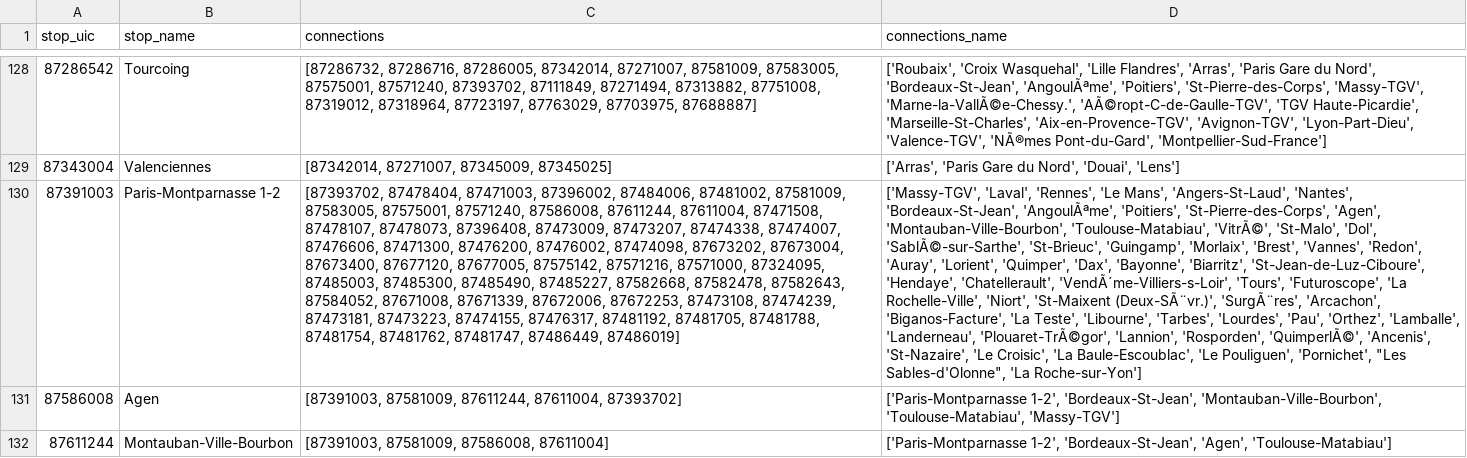
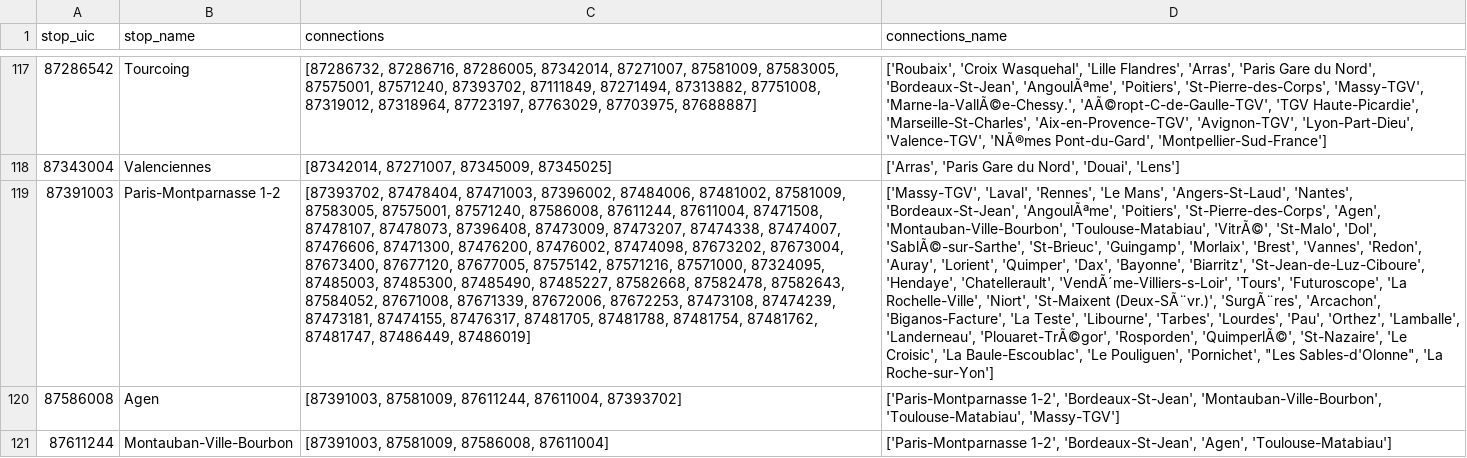
Before and after one commit to Makitsu/lhoukhoumotiv, a CSV file: data/temp/connections.csv, drawn as a sheet; only a part is shown, gaps mark what is left out; addresses are those after the commit; the diff covers the shown part only; the diff names each change by its address in the sheet, - before the commit and + after, or states it on an @@ line.

```diff
--- a/data/temp/connections.csv
+++ b/data/temp/connections.csv
-C119 (connections): …87474239, 87473181, 87473223, 87474155, 87476317, 87481192, 87481705, 87481788,…
+C119 (connections): …87474239, 87473181, 87474155, 87476317, 87481705, 87481788,…
-D119 (connections_name): …'Landerneau', 'Plouaret-TrÃ©gor', 'Lannion', 'Rosporden', 'QuimperlÃ©', 'Ancenis', 'St-Nazaire', 'Le…
+D119 (connections_name): …'Landerneau', 'Plouaret-TrÃ©gor', 'Rosporden', 'QuimperlÃ©', 'St-Nazaire', 'Le…
```
Also changed, not shown: 13 removed rows and 52 edited cells elsewhere in this file, data/temp/export_stop.csv, 5 other files.
